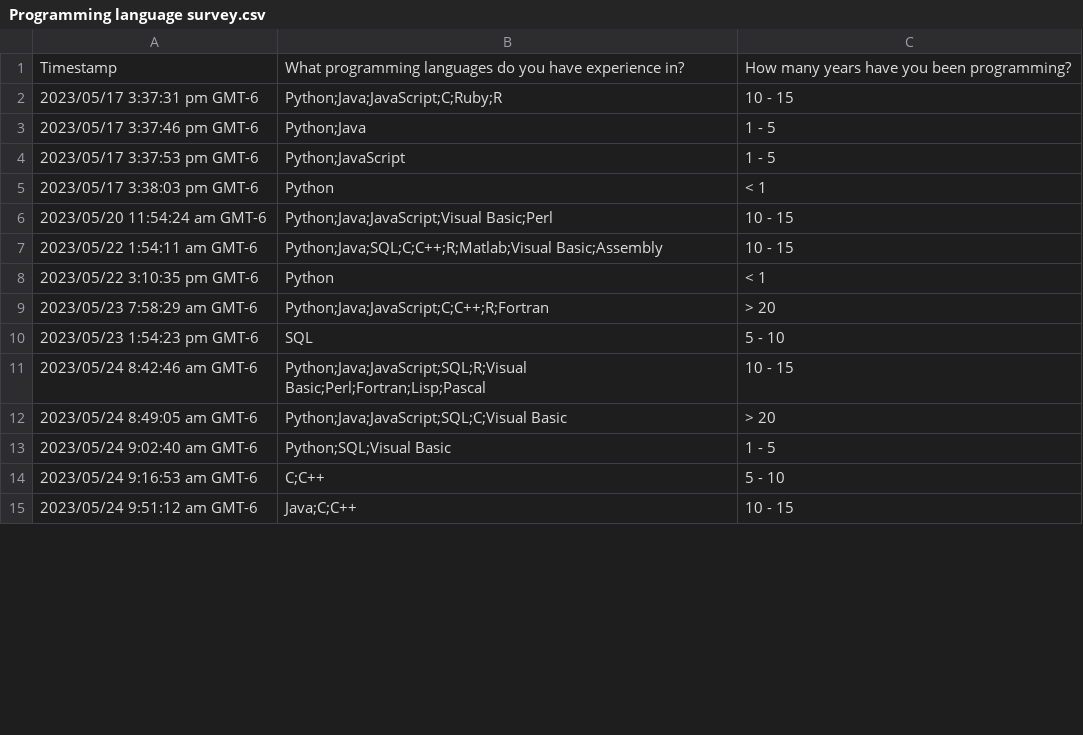
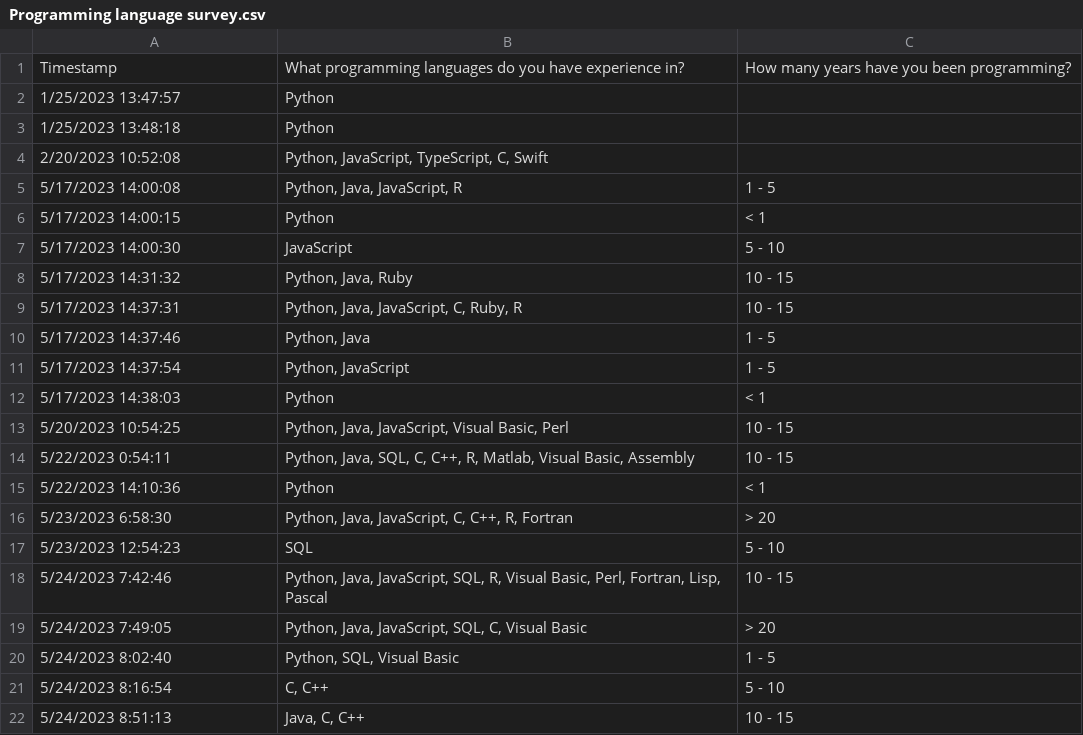
Before and after one commit to ariannedee/python-data-structures, a CSV file: project/data/Programming language survey.csv, drawn as a sheet; only a part is shown; the diff covers the shown part only.

```diff
--- a/project/data/Programming language survey.csv
+++ b/project/data/Programming language survey.csv
@@ -2,14 +2,21 @@
-"2023/05/17 3:37:31 pm GMT-6","Python;Java;JavaScript;C;Ruby;R","10 - 15"
-"2023/05/17 3:37:46 pm GMT-6","Python;Java","1 - 5"
-"2023/05/17 3:37:53 pm GMT-6","Python;JavaScript","1 - 5"
-"2023/05/17 3:38:03 pm GMT-6","Python","< 1"
-"2023/05/20 11:54:24 am GMT-6","Python;Java;JavaScript;Visual Basic;Perl","10 - 15"
-"2023/05/22 1:54:11 am GMT-6","Python;Java;SQL;C;C++;R;Matlab;Visual Basic;Assembly","10 - 15"
-"2023/05/22 3:10:35 pm GMT-6","Python","< 1"
-"2023/05/23 7:58:29 am GMT-6","Python;Java;JavaScript;C;C++;R;Fortran","> 20"
-"2023/05/23 1:54:23 pm GMT-6","SQL","5 - 10"
-"2023/05/24 8:42:46 am GMT-6","Python;Java;JavaScript;SQL;R;Visual Basic;Perl;Fortran;Lisp;Pascal","10 - 15"
-"2023/05/24 8:49:05 am GMT-6","Python;Java;JavaScript;SQL;C;Visual Basic","> 20"
-"2023/05/24 9:02:40 am GMT-6","Python;SQL;Visual Basic","1 - 5"
-"2023/05/24 9:16:53 am GMT-6","C;C++","5 - 10"
-"2023/05/24 9:51:12 am GMT-6","Java;C;C++","10 - 15"
+1/25/2023 13:47:57,Python,
+1/25/2023 13:48:18,Python,
+2/20/2023 10:52:08,"Python, JavaScript, TypeScript, C, Swift",
+5/17/2023 14:00:08,"Python, Java, JavaScript, R",1 - 5
+5/17/2023 14:00:15,Python,< 1
+5/17/2023 14:00:30,JavaScript,5 - 10
+5/17/2023 14:31:32,"Python, Java, Ruby",10 - 15
+5/17/2023 14:37:31,"Python, Java, JavaScript, C, Ruby, R",10 - 15
+5/17/2023 14:37:46,"Python, Java",1 - 5
+5/17/2023 14:37:54,"Python, JavaScript",1 - 5
+5/17/2023 14:38:03,Python,< 1
+5/20/2023 10:54:25,"Python, Java, JavaScript, Visual Basic, Perl",10 - 15
+5/22/2023 0:54:11,"Python, Java, SQL, C, C++, R, Matlab, Visual Basic, Assembly",10 - 15
+5/22/2023 14:10:36,Python,< 1
+5/23/2023 6:58:30,"Python, Java, JavaScript, C, C++, R, Fortran",> 20
+5/23/2023 12:54:23,SQL,5 - 10
+5/24/2023 7:42:46,"Python, Java, JavaScript, SQL, R, Visual Basic, Perl, Fortran, Lisp, Pascal",10 - 15
+5/24/2023 7:49:05,"Python, Java, JavaScript, SQL, C, Visual Basic",> 20
+5/24/2023 8:02:40,"Python, SQL, Visual Basic",1 - 5
+5/24/2023 8:16:54,"C, C++",5 - 10
+5/24/2023 8:51:13,"Java, C, C++",10 - 15
```
Also changed, not shown: 28 added rows and 56 edited cells elsewhere in this file, 4 other files.
